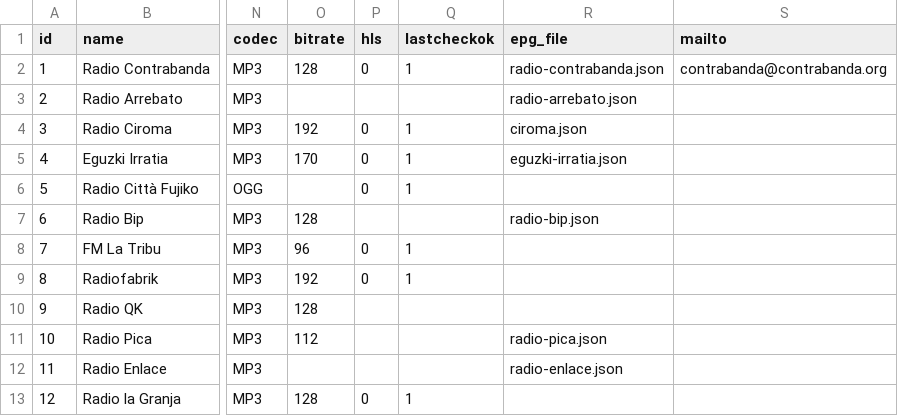
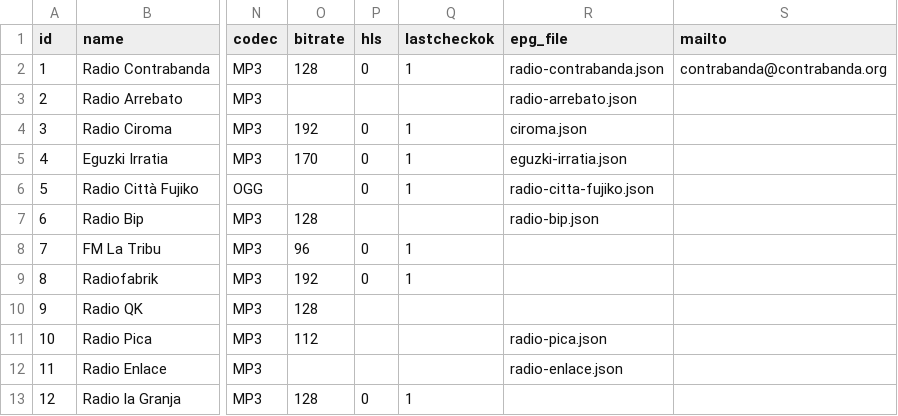
Before and after one commit to mrHumildad/riotsradios, a CSV file: stations.csv, drawn as a sheet; only a part is shown, gaps mark what is left out; the diff names each change by its address in the sheet, - before the commit and + after, or states it on an @@ line.

```diff
--- a/stations.csv
+++ b/stations.csv
-R6 (epg_file): (empty)
+R6 (epg_file): radio-citta-fujiko.json
```
Also changed, not shown: 1 other file.
